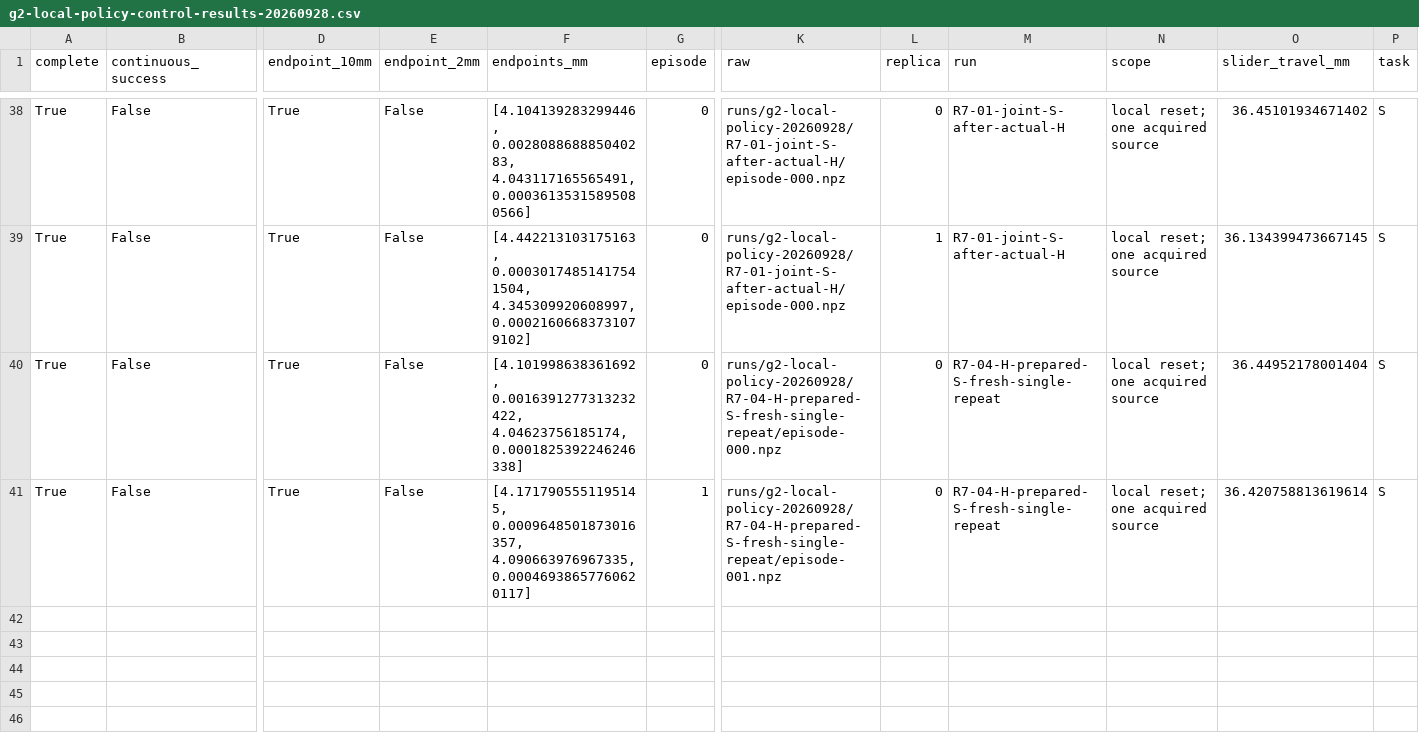
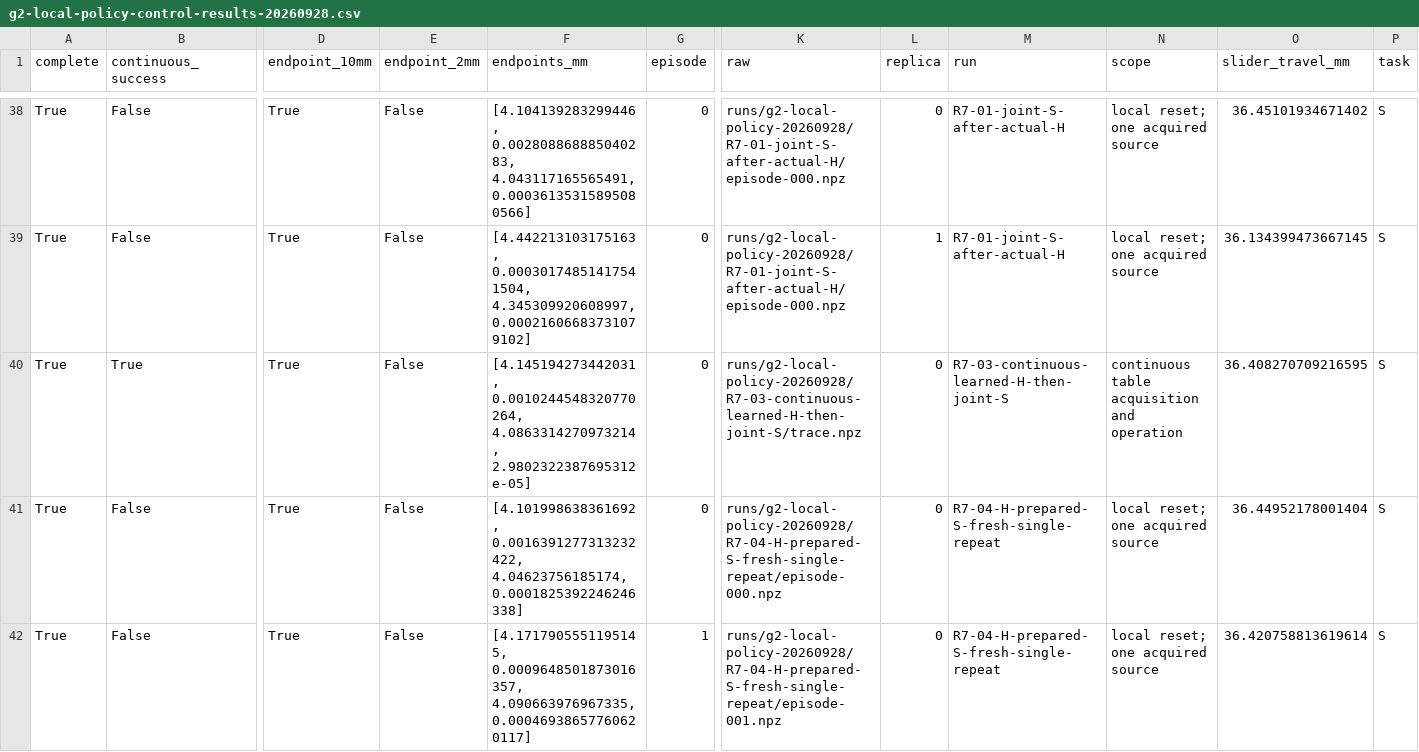
Before and after one commit to Jr-kelly/artgym, a CSV file: research/g2-local-policy-control-results-20260928.csv, drawn as a sheet; only a part is shown, gaps mark what is left out; rows hold the shown columns only; the diff names each change by its address in the sheet, - before the commit and + after, or states it on an @@ line.

Commit message:
Freeze successful continuous H-to-S controller and preregister twenty new placements

```diff
--- a/research/g2-local-policy-control-results-20260928.csv
+++ b/research/g2-local-policy-control-results-20260928.csv
+row 40: True | True | True | False | [4.145194273442031, 0.0010244548320770264, 4.0863314270973214, 2.9802322387695312e-05] | 0 | runs/g2-local-policy-20260928/R7-03-continuous-learned-H-then-joint-S/trace.npz | 0 | R7-03-continuous-learned-H-then-joint-S | continuous table acquisition and operation | 36.408270709216595 | S
```
Also changed, not shown: 5 other files.
